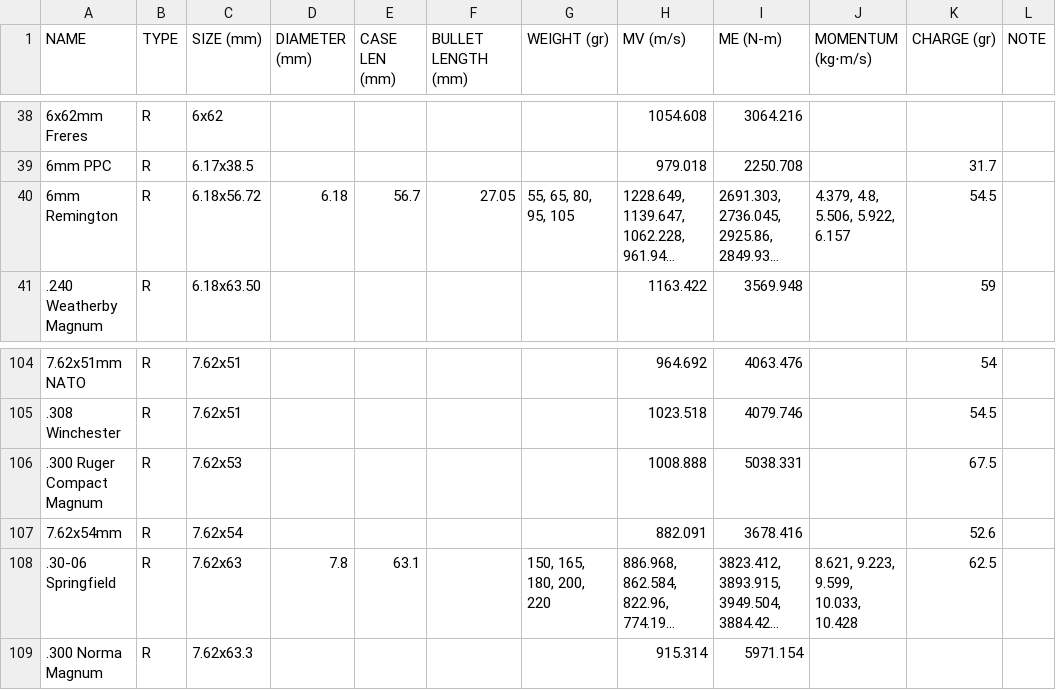
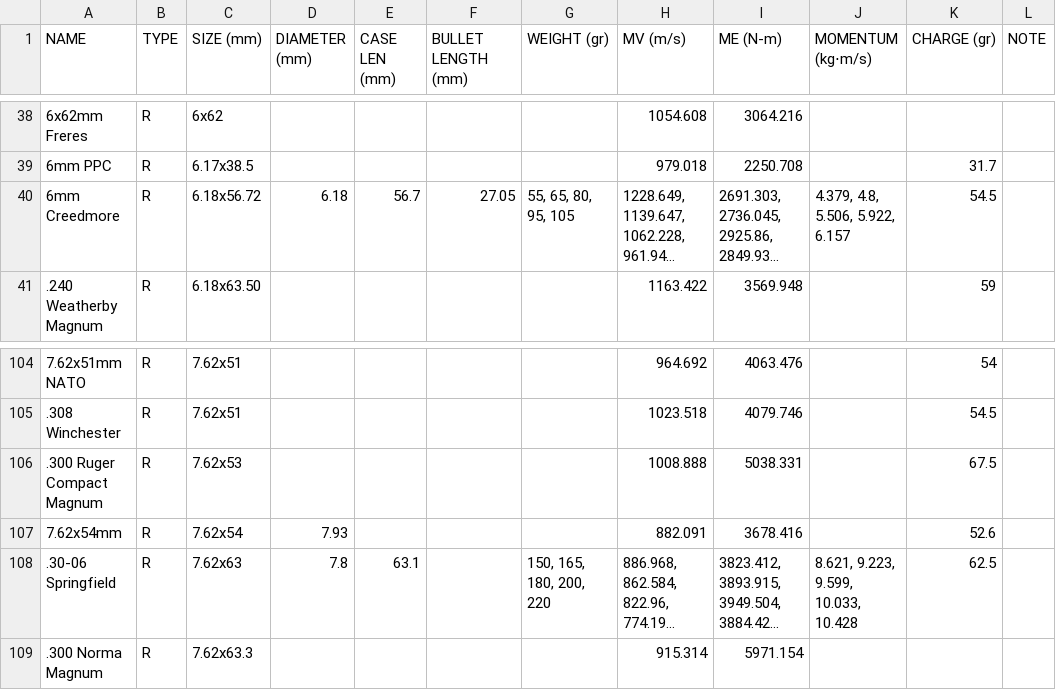
Before and after one commit to D-V-Patterson/PyMSDb, a TSV file: pymsdb/data/caliber.tsv, drawn as a sheet; only a part is shown, gaps mark what is left out; long unchanged cells end in …; the diff names each change by its address in the sheet, - before the commit and + after, or states it on an @@ line.

```diff
--- a/pymsdb/data/caliber.tsv
+++ b/pymsdb/data/caliber.tsv
-A40 (NAME): 6mm Remington
+A40 (NAME): 6mm Creedmore
-D107 (DIAMETER (mm)): (empty)
+D107 (DIAMETER (mm)): 7.93
```
Also changed, not shown: pymsdb/data/additional_weapons.tsv, pymsdb/data/firearm_specs.tsv, 1 other file.
